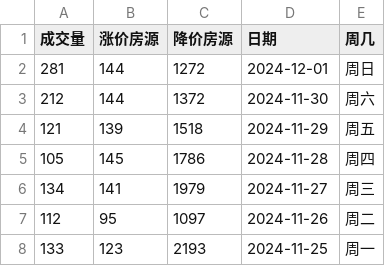
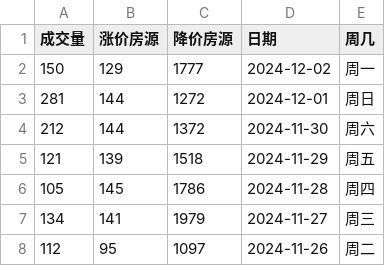
Before and after one commit to Channe/njhouse, a CSV file: house_scripts/njhouse_stock_daily/njhouse_bk_daily.csv, drawn as a sheet; only a part is shown; the shorter side is filled out with more unchanged rows; the diff names each change by its address in the sheet, - before the commit and + after, or states it on an @@ line.

```diff
--- a/house_scripts/njhouse_stock_daily/njhouse_bk_daily.csv
+++ b/house_scripts/njhouse_stock_daily/njhouse_bk_daily.csv
+row 2: 150 | 129 | 1777 | 2024-12-02 | 周一
```
Also changed, not shown: 3 other files.
